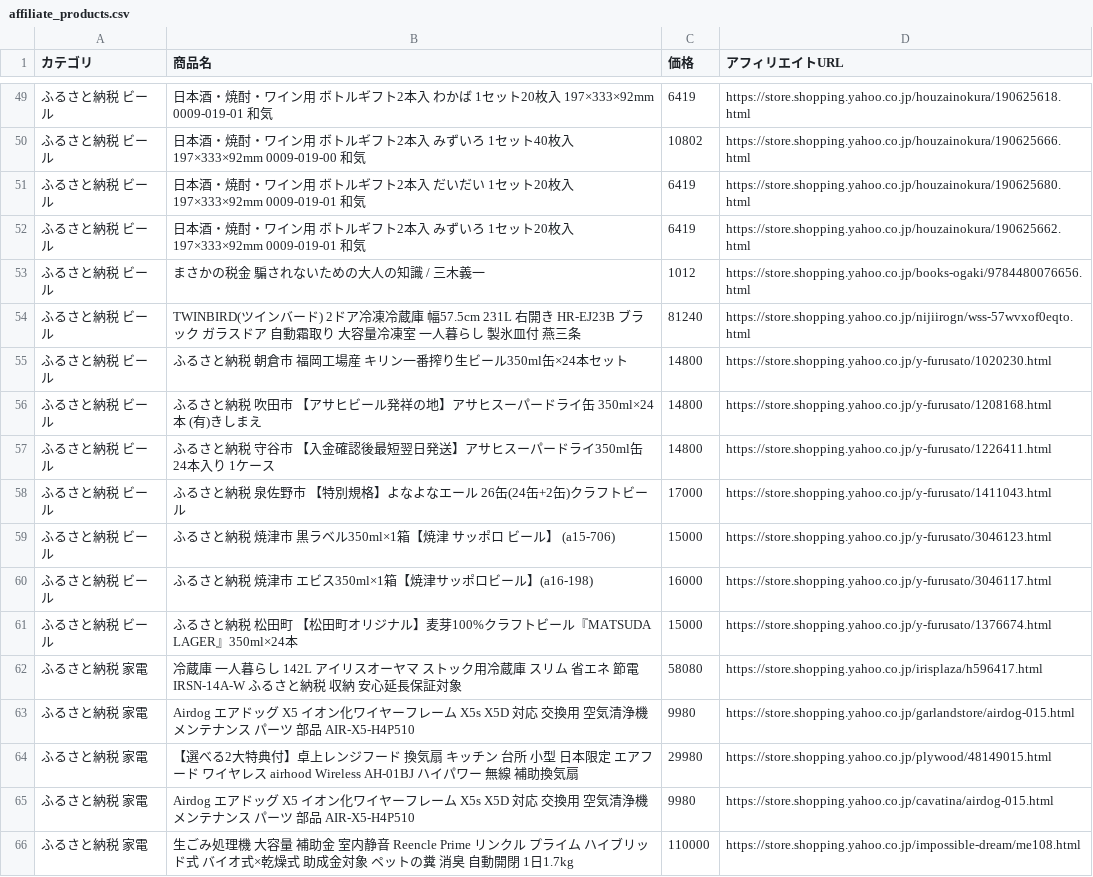
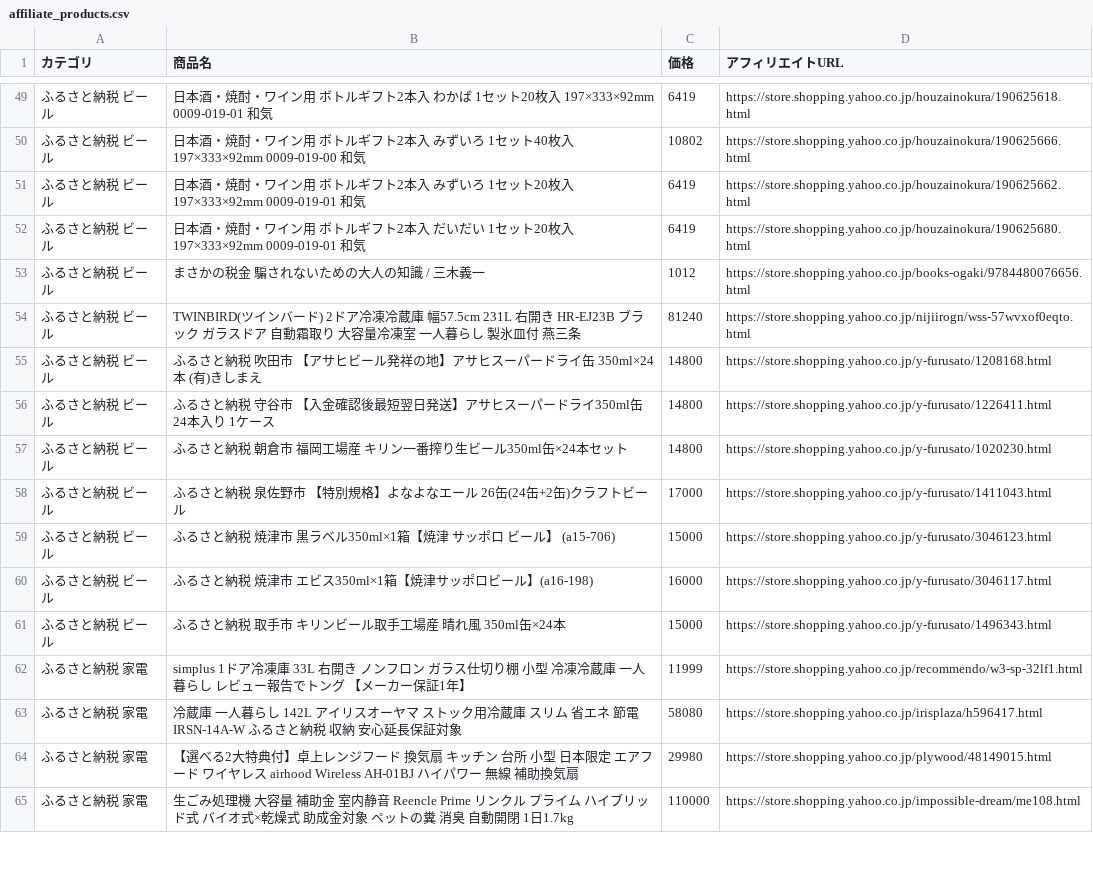
Before and after one commit to nrh44702-cell/yahoo-furusato, a CSV file: affiliate_products.csv, drawn as a sheet; only a part is shown, gaps mark what is left out; the diff covers the shown part only.

```diff
--- a/affiliate_products.csv
+++ b/affiliate_products.csv
@@ -50,9 +50,9 @@
 ふるさと納税 ビール,日本酒・焼酎・ワイン用 ボトルギフト2本入 みずいろ 1セット40枚入 197×333×92mm  0009-019-00 和気,10802,https://store.shopping.yahoo.co.jp/houzainokura/190625666.html
+ふるさと納税 ビール,日本酒・焼酎・ワイン用 ボトルギフト2本入 みずいろ 1セット20枚入 197×333×92mm  0009-019-01 和気,6419,https://store.shopping.yahoo.co.jp/houzainokura/190625662.html
 ふるさと納税 ビール,日本酒・焼酎・ワイン用 ボトルギフト2本入 だいだい 1セット20枚入 197×333×92mm  0009-019-01 和気,6419,https://store.shopping.yahoo.co.jp/houzainokura/190625680.html
-ふるさと納税 ビール,日本酒・焼酎・ワイン用 ボトルギフト2本入 みずいろ 1セット20枚入 197×333×92mm  0009-019-01 和気,6419,https://store.shopping.yahoo.co.jp/houzainokura/190625662.html
 ふるさと納税 ビール,まさかの税金　騙されないための大人の知識 / 三木義一,1012,https://store.shopping.yahoo.co.jp/books-ogaki/9784480076656.html
 ふるさと納税 ビール,TWINBIRD(ツインバード) 2ドア冷凍冷蔵庫 幅57.5cm 231L 右開き HR-EJ23B ブラック ガラスドア 自動霜取り 大容量冷凍室 一人暮らし 製氷皿付 燕三条,81240,https://store.shopping.yahoo.co.jp/nijiirogn/wss-57wvxof0eqto.html
-ふるさと納税 ビール,ふるさと納税 朝倉市 福岡工場産　キリン一番搾り生ビール350ml缶×24本セット,14800,https://store.shopping.yahoo.co.jp/y-furusato/1020230.html
 ふるさと納税 ビール,ふるさと納税 吹田市 【アサヒビール発祥の地】アサヒスーパードライ缶　350ml×24本　(有)きしまえ,14800,https://store.shopping.yahoo.co.jp/y-furusato/1208168.html
 ふるさと納税 ビール,ふるさと納税 守谷市 【入金確認後最短翌日発送】アサヒスーパードライ350ml缶 24本入り 1ケース,14800,https://store.shopping.yahoo.co.jp/y-furusato/1226411.html
+ふるさと納税 ビール,ふるさと納税 朝倉市 福岡工場産　キリン一番搾り生ビール350ml缶×24本セット,14800,https://store.shopping.yahoo.co.jp/y-furusato/1020230.html
 ふるさと納税 ビール,ふるさと納税 泉佐野市 【特別規格】よなよなエール 26缶(24缶+2缶)クラフトビール,17000,https://store.shopping.yahoo.co.jp/y-furusato/1411043.html
@@ -60,7 +60,6 @@
 ふるさと納税 ビール,ふるさと納税 焼津市 エビス350ml×1箱【焼津サッポロビール】(a16-198),16000,https://store.shopping.yahoo.co.jp/y-furusato/3046117.html
-ふるさと納税 ビール,ふるさと納税 松田町 【松田町オリジナル】麦芽100%クラフトビール『MATSUDA　LAGER』350ml×24本,15000,https://store.shopping.yahoo.co.jp/y-furusato/1376674.html
+ふるさと納税 ビール,ふるさと納税 取手市 キリンビール取手工場産　晴れ風　350ml缶×24本,15000,https://store.shopping.yahoo.co.jp/y-furusato/1496343.html
+ふるさと納税 家電,simplus 1ドア冷凍庫 33L 右開き ノンフロン ガラス仕切り棚 小型 冷凍冷蔵庫 一人暮らし レビュー報告でトング 【メーカー保証1年】,11999,https://store.shopping.yahoo.co.jp/recommendo/w3-sp-32lf1.html
 ふるさと納税 家電,冷蔵庫 一人暮らし 142L アイリスオーヤマ ストック用冷蔵庫 スリム 省エネ 節電 IRSN-14A-W ふるさと納税 収納 安心延長保証対象,58080,https://store.shopping.yahoo.co.jp/irisplaza/h596417.html
-ふるさと納税 家電,Airdog エアドッグ X5 イオン化ワイヤーフレーム X5s X5D 対応 交換用 空気清浄機 メンテナンス パーツ 部品 AIR-X5-H4P510,9980,https://store.shopping.yahoo.co.jp/garlandstore/airdog-015.html
 ふるさと納税 家電,【選べる2大特典付】卓上レンジフード 換気扇 キッチン 台所 小型 日本限定 エアフード ワイヤレス airhood Wireless AH-01BJ ハイパワー 無線 補助換気扇,29980,https://store.shopping.yahoo.co.jp/plywood/48149015.html
-ふるさと納税 家電,Airdog エアドッグ X5 イオン化ワイヤーフレーム X5s X5D 対応 交換用 空気清浄機 メンテナンス パーツ 部品 AIR-X5-H4P510,9980,https://store.shopping.yahoo.co.jp/cavatina/airdog-015.html
 ふるさと納税 家電,生ごみ処理機 大容量 補助金 室内静音 Reencle Prime リンクル プライム ハイブリッド式 バイオ式×乾燥式 助成金対象 ペットの糞 消臭 自動開閉 1日1.7kg,110000,https://store.shopping.yahoo.co.jp/impossible-dream/me108.html
```
Also changed, not shown: 6 added rows, 5 removed rows, 11 moved rows and 4 edited cells elsewhere in this file, 1 other file.
